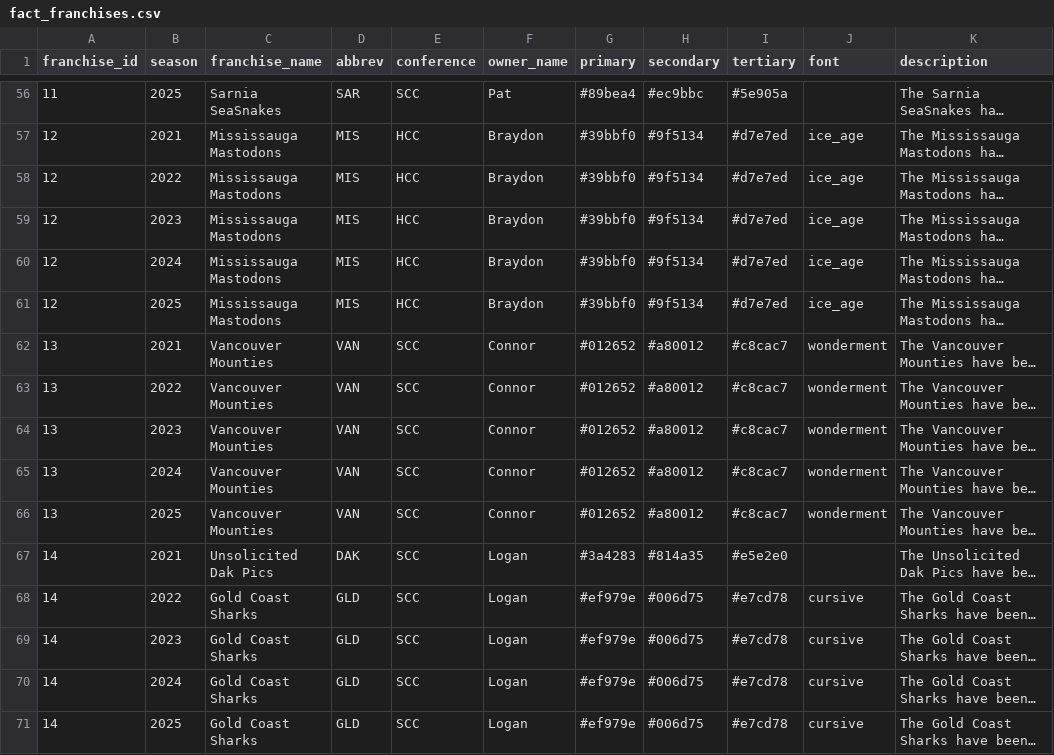
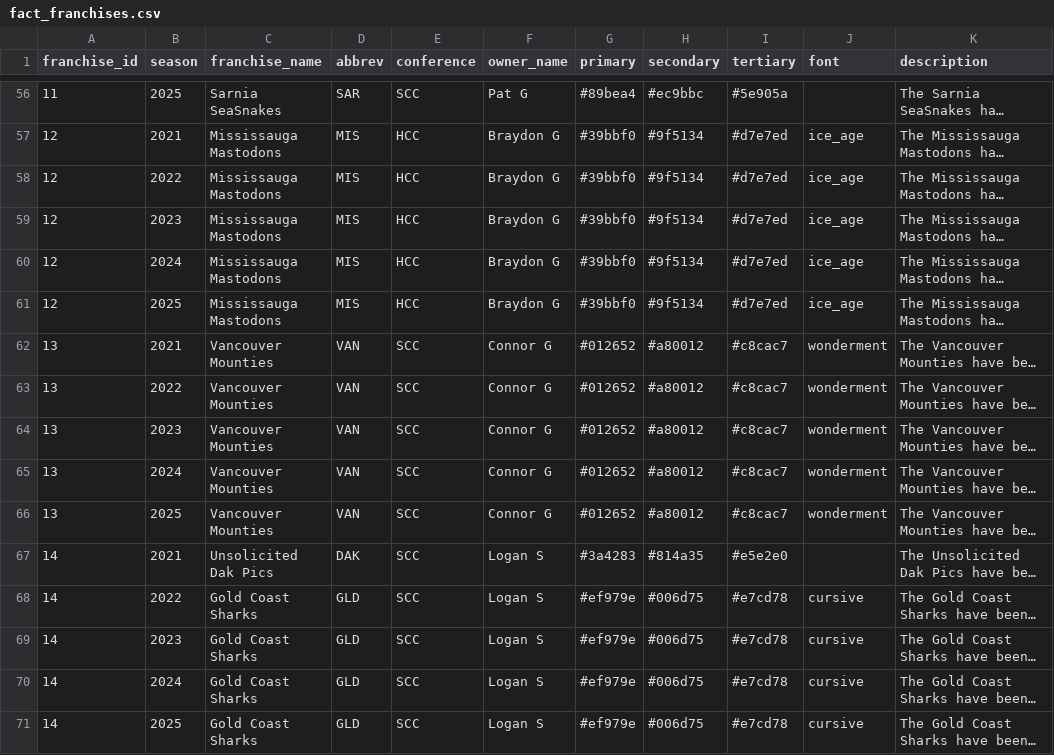
Before and after one commit to Clovena/edgewater-fantasy-hq, a CSV file: data/sixth-city/api/fact_franchises.csv, drawn as a sheet; only a part is shown, gaps mark what is left out; long unchanged cells end in …; the diff covers the shown part only; the diff names each change by its address in the sheet, - before the commit and + after, or states it on an @@ line.

```diff
--- a/data/sixth-city/api/fact_franchises.csv
+++ b/data/sixth-city/api/fact_franchises.csv
-F56 (owner_name): Pat
+F56 (owner_name): Pat G
-F57:F61 (owner_name): Braydon
+F57:F61 (owner_name): Braydon G
-F62:F66 (owner_name): Connor
+F62:F66 (owner_name): Connor G
-F67:F71 (owner_name): Logan
+F67:F71 (owner_name): Logan S
```
Also changed, not shown: 54 edited cells elsewhere in this file, data/sixth-city/api/v_fact_schedule.csv, data/sixth-city/api/v_fact_standings.csv, 1 other file.
